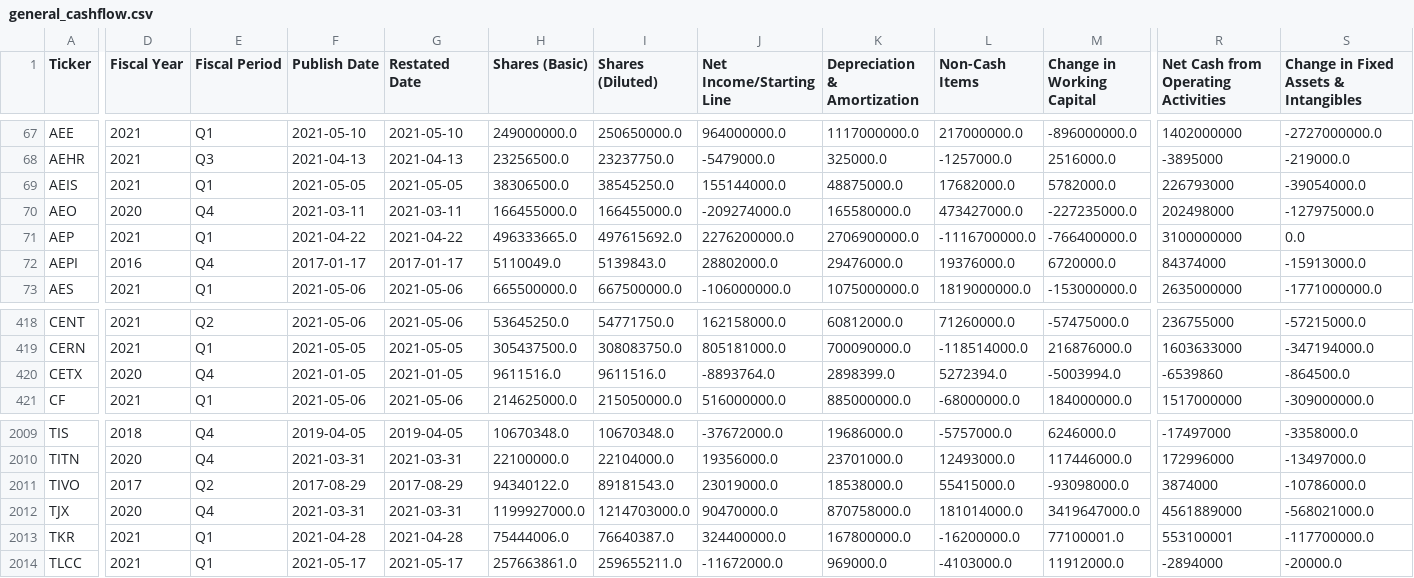
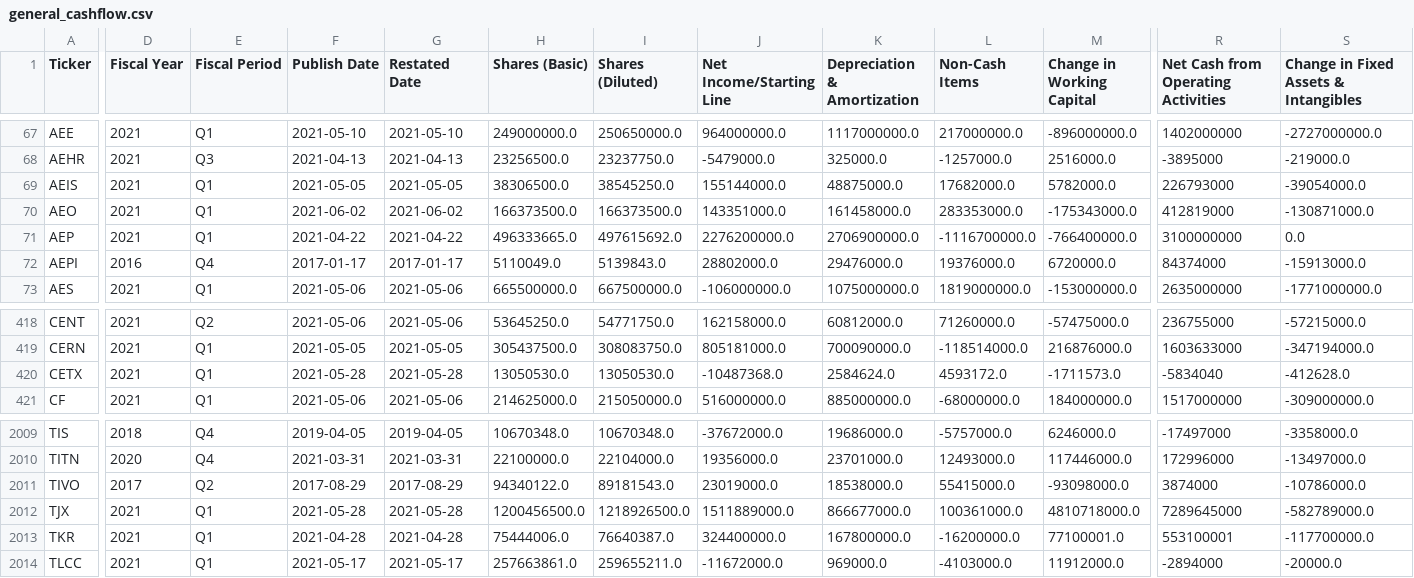
Before and after one commit to gardnmi/fundamental-stock-prediction, a CSV file: data/general_cashflow.csv, drawn as a sheet; only a part is shown, gaps mark what is left out; the diff covers the shown part only; the diff names each change by its address in the sheet, - before the commit and + after, or states it on an @@ line.

```diff
--- a/data/general_cashflow.csv
+++ b/data/general_cashflow.csv
-D70 (Fiscal Year): 2020
+D70 (Fiscal Year): 2021
-E70 (Fiscal Period): Q4
+E70 (Fiscal Period): Q1
-F70 (Publish Date): 2021-03-11
+F70 (Publish Date): 2021-06-02
-G70 (Restated Date): 2021-03-11
+G70 (Restated Date): 2021-06-02
-H70 (Shares (Basic)): 166455000.0
+H70 (Shares (Basic)): 166373500.0
-I70 (Shares (Diluted)): 166455000.0
+I70 (Shares (Diluted)): 166373500.0
-J70 (Net Income/Starting Line): -209274000.0
+J70 (Net Income/Starting Line): 143351000.0
-K70 (Depreciation & Amortization): 165580000.0
+K70 (Depreciation & Amortization): 161458000.0
-L70 (Non-Cash Items): 473427000.0
+L70 (Non-Cash Items): 283353000.0
-M70 (Change in Working Capital): -227235000.0
+M70 (Change in Working Capital): -175343000.0
-R70: 202498000
+R70: 412819000
-S70: -127975000.0
+S70: -130871000.0
-D420 (Fiscal Year): 2020
+D420 (Fiscal Year): 2021
-E420 (Fiscal Period): Q4
+E420 (Fiscal Period): Q1
-F420 (Publish Date): 2021-01-05
+F420 (Publish Date): 2021-05-28
-G420 (Restated Date): 2021-01-05
+G420 (Restated Date): 2021-05-28
-H420 (Shares (Basic)): 9611516.0
+H420 (Shares (Basic)): 13050530.0
-I420 (Shares (Diluted)): 9611516.0
+I420 (Shares (Diluted)): 13050530.0
-J420 (Net Income/Starting Line): -8893764.0
+J420 (Net Income/Starting Line): -10487368.0
-K420 (Depreciation & Amortization): 2898399.0
+K420 (Depreciation & Amortization): 2584624.0
-L420 (Non-Cash Items): 5272394.0
+L420 (Non-Cash Items): 4593172.0
-M420 (Change in Working Capital): -5003994.0
+M420 (Change in Working Capital): -1711573.0
-R420: -6539860
+R420: -5834040
-S420: -864500.0
+S420: -412628.0
-D2012 (Fiscal Year): 2020
+D2012 (Fiscal Year): 2021
-E2012 (Fiscal Period): Q4
+E2012 (Fiscal Period): Q1
-F2012 (Publish Date): 2021-03-31
+F2012 (Publish Date): 2021-05-28
-G2012 (Restated Date): 2021-03-31
+G2012 (Restated Date): 2021-05-28
-H2012 (Shares (Basic)): 1199927000.0
+H2012 (Shares (Basic)): 1200456500.0
-I2012 (Shares (Diluted)): 1214703000.0
+I2012 (Shares (Diluted)): 1218926500.0
-J2012 (Net Income/Starting Line): 90470000.0
+J2012 (Net Income/Starting Line): 1511889000.0
-K2012 (Depreciation & Amortization): 870758000.0
+K2012 (Depreciation & Amortization): 866677000.0
-L2012 (Non-Cash Items): 181014000.0
+L2012 (Non-Cash Items): 100361000.0
-M2012 (Change in Working Capital): 3419647000.0
+M2012 (Change in Working Capital): 4810718000.0
-R2012: 4561889000
+R2012: 7289645000
-S2012: -568021000.0
+S2012: -582789000.0
```
Also changed, not shown: 115 edited cells elsewhere in this file, data/general_balance.csv, data/general_fundamental_derived.csv, 4 other files.
